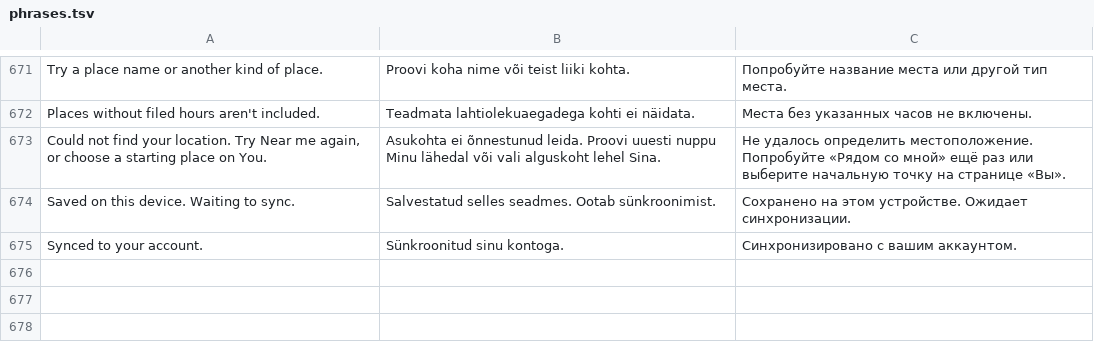
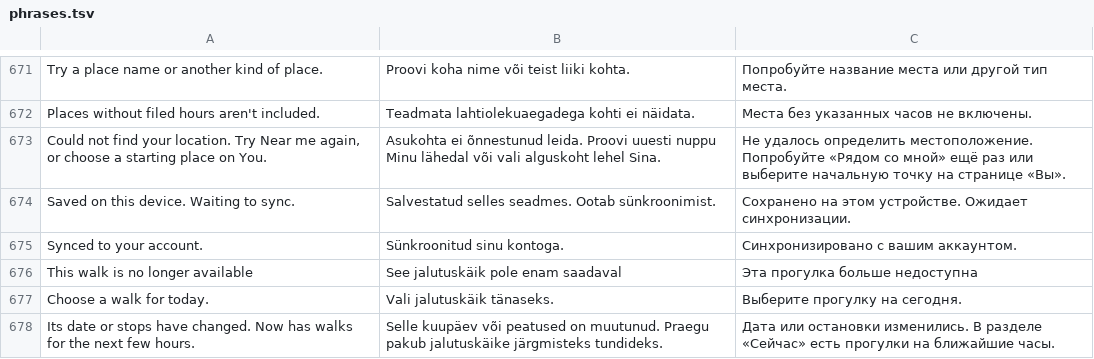
Before and after one commit to wimpex18/WanderAlt, a TSV file: lang/phrases.tsv, drawn as a sheet; only a part is shown, gaps mark what is left out.

Commit message:
Fix DEV-27 shared walk dates and dated arrival checks

```diff
--- a/lang/phrases.tsv
+++ b/lang/phrases.tsv
@@ -675 +675,4 @@ Saved on this device. Waiting to sync.	Salvestatud selles seadmes. Ootab sünkro
 Synced to your account.	Sünkroonitud sinu kontoga.	Синхронизировано с вашим аккаунтом.
+This walk is no longer available	See jalutuskäik pole enam saadaval	Эта прогулка больше недоступна
+Choose a walk for today.	Vali jalutuskäik tänaseks.	Выберите прогулку на сегодня.
+Its date or stops have changed. Now has walks for the next few hours.	Selle kuupäev või peatused on muutunud. Praegu pakub jalutuskäike järgmisteks tundideks.	Дата или остановки изменились. В разделе «Сейчас» есть прогулки на ближайшие часы.
```
Also changed, not shown: 9 other files.
